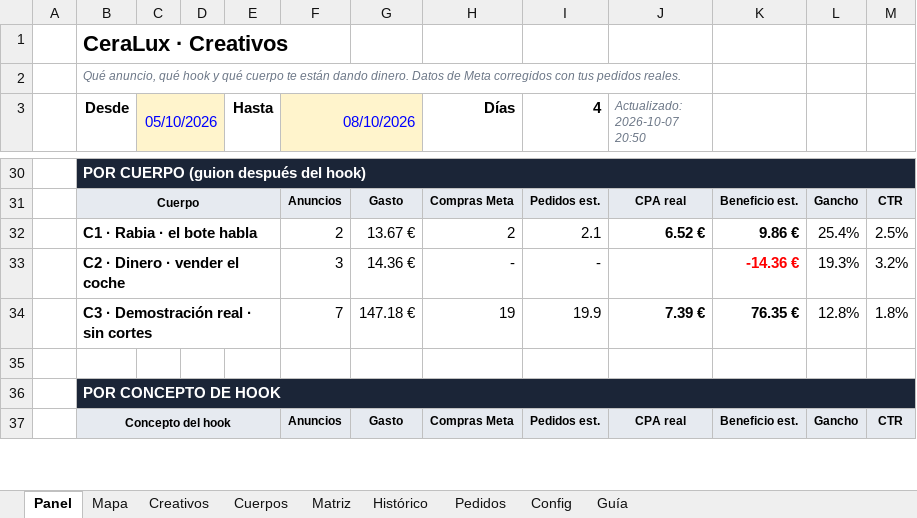
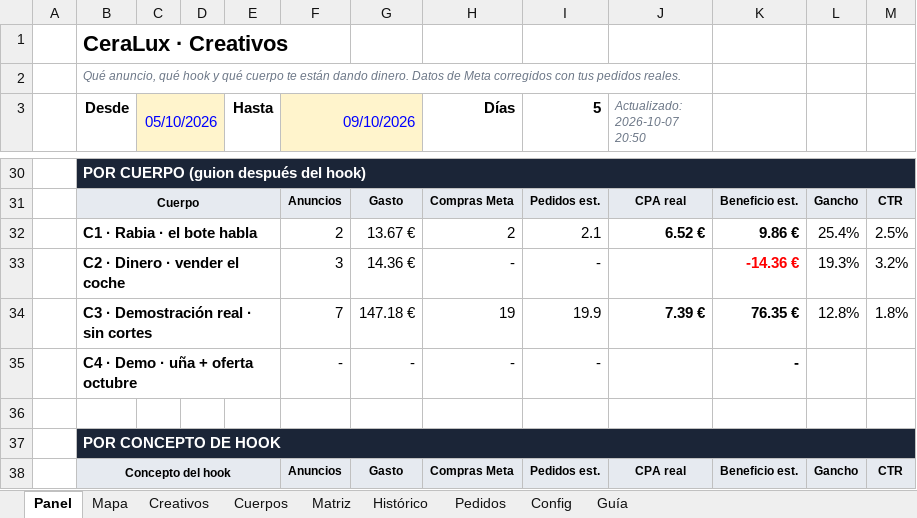
Before and after one commit to alecduncan6/CLAUDEALEC, an Excel workbook: creativos/CeraLux_Creativos.xlsx, sheet Panel, drawn as a sheet; only a part is shown, gaps mark what is left out; values as stored, in another font and other column widths than the file's, no borders; charts and pictures and conditional formats not drawn; the diff names each change by its address in the sheet, - before the commit and + after, or states it on an @@ line.

```diff
--- a/creativos/CeraLux_Creativos.xlsx (sheet Panel)
+++ b/creativos/CeraLux_Creativos.xlsx (sheet Panel)
-F3: 08/10/2026
+F3: 09/10/2026
-I3: 4
+I3: 5
+row 35:  | C4 · Demo · uña + oferta octubre |  |  |  | - | - | - | - |  | -
```
Also changed, not shown: sheet Cuerpos, sheet Matriz, sheet Guía, formulas that keep their value, charts or pictures, 4 other files.
